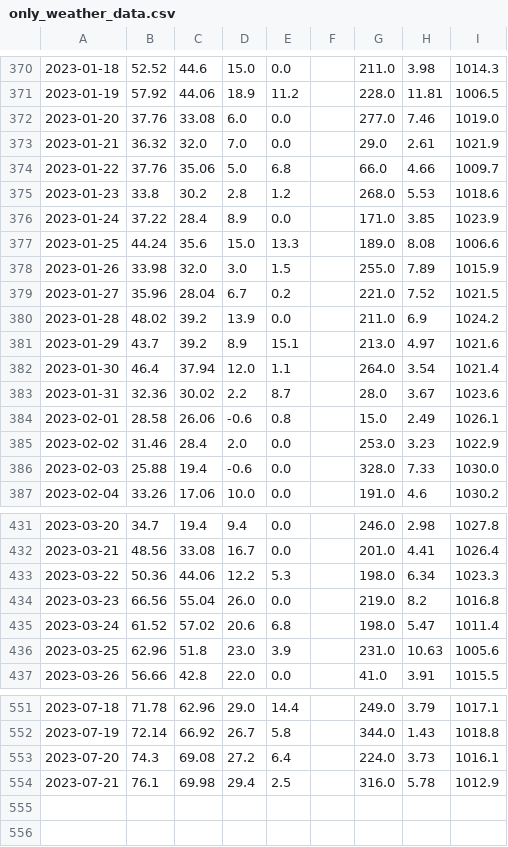
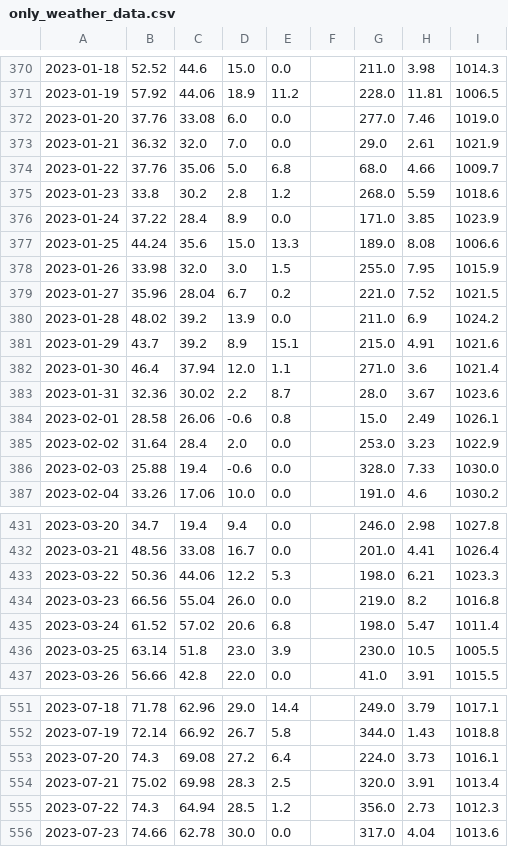
Before and after one commit to jsphotos205/strava, a CSV file: csv/weather/only_weather_data.csv, drawn as a sheet; only a part is shown, gaps mark what is left out; the diff covers the shown part only; the diff names each change by its address in the sheet, - before the commit and + after, or states it on an @@ line.

```diff
--- a/csv/weather/only_weather_data.csv
+++ b/csv/weather/only_weather_data.csv
-G374: 66.0
+G374: 68.0
-H375: 5.53
+H375: 5.59
-H378: 7.89
+H378: 7.95
-G381: 213.0
+G381: 215.0
-H381: 4.97
+H381: 4.91
-G382: 264.0
+G382: 271.0
-H382: 3.54
+H382: 3.6
-B385: 31.46
+B385: 31.64
-H433: 6.34
+H433: 6.21
-B436: 62.96
+B436: 63.14
-G436: 231.0
+G436: 230.0
-H436: 10.63
+H436: 10.5
-I436: 1005.6
+I436: 1005.5
-B554: 76.1
+B554: 75.02
-D554: 29.4
+D554: 28.3
-G554: 316.0
+G554: 320.0
-H554: 5.78
+H554: 3.91
-I554: 1012.9
+I554: 1013.4
+row 555: 2023-07-22 | 74.3 | 64.94 | 28.5 | 1.2 |  | 356.0 | 2.73 | 1012.3
+row 556: 2023-07-23 | 74.66 | 62.78 | 30.0 | 0.0 |  | 317.0 | 4.04 | 1013.6
```
Also changed, not shown: 53 edited cells elsewhere in this file, csv/run/drive_by_data.csv, csv/run/lode_loop_data.csv, 11 other files.
